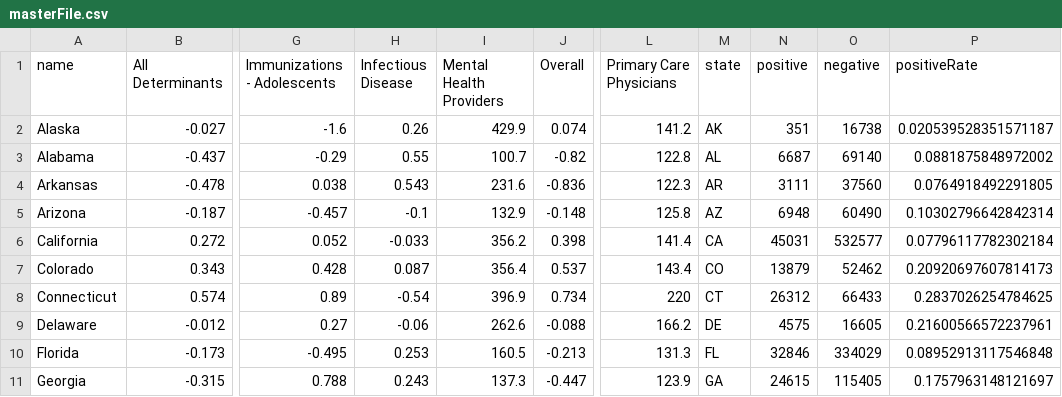
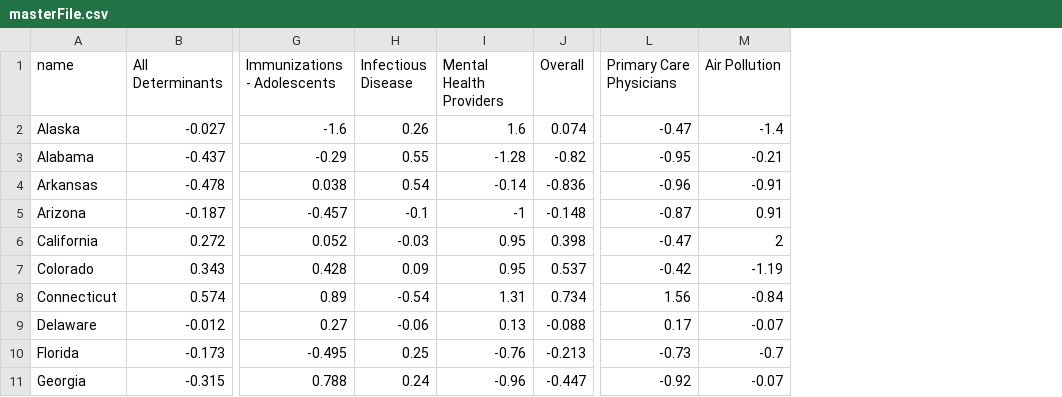
Before and after one commit to njmobley/CovidDataSets, a CSV file: masterFile.csv, drawn as a sheet; only a part is shown, gaps mark what is left out; removed rows and columns are numbered as before the commit, all else as after; the diff covers the shown part only; the diff names each change by its address in the sheet, - before the commit and + after, or states it on an @@ line.

Commit message:
Takes Scores instead of value

```diff
--- a/masterFile.csv
+++ b/masterFile.csv
-column M (state), rows 2-11: AK | AL | AR | AZ | CA | CO | CT | DE | FL | GA
-column N (positive), rows 2-11: 351 | 6687 | 3111 | 6948 | 45031 | 13879 | 26312 | 4575 | 32846 | 24615
-column O (negative), rows 2-11: 16738 | 69140 | 37560 | 60490 | 532577 | 52462 | 66433 | 16605 | 334029 | 115405
-column P (positiveRate), rows 2-11: 0.020539528351571187 | 0.0881875848972002 | 0.0764918492291805 | 0.10302796642842314 | 0.07796117782302184 | 0.20920697607814173 | 0.2837026254784625 | 0.21600566572237961 | 0.08952913117546848 | 0.1757963148121697
+column M (Air Pollution), rows 2-11: -1.4 | -0.21 | -0.91 | 0.91 | 2 | -1.19 | -0.84 | -0.07 | -0.7 | -0.07
-I2 (Mental Health Providers): 429.9
+I2 (Mental Health Providers): 1.6
-L2 (Primary Care Physicians): 141.2
+L2 (Primary Care Physicians): -0.47
-I3 (Mental Health Providers): 100.7
+I3 (Mental Health Providers): -1.28
-L3 (Primary Care Physicians): 122.8
+L3 (Primary Care Physicians): -0.95
-H4 (Infectious Disease): 0.543
+H4 (Infectious Disease): 0.54
-I4 (Mental Health Providers): 231.6
+I4 (Mental Health Providers): -0.14
-L4 (Primary Care Physicians): 122.3
+L4 (Primary Care Physicians): -0.96
-I5 (Mental Health Providers): 132.9
+I5 (Mental Health Providers): -1
-L5 (Primary Care Physicians): 125.8
+L5 (Primary Care Physicians): -0.87
-H6 (Infectious Disease): -0.033
+H6 (Infectious Disease): -0.03
-I6 (Mental Health Providers): 356.2
+I6 (Mental Health Providers): 0.95
-L6 (Primary Care Physicians): 141.4
+L6 (Primary Care Physicians): -0.47
-H7 (Infectious Disease): 0.087
+H7 (Infectious Disease): 0.09
-I7 (Mental Health Providers): 356.4
+I7 (Mental Health Providers): 0.95
-L7 (Primary Care Physicians): 143.4
+L7 (Primary Care Physicians): -0.42
-I8 (Mental Health Providers): 396.9
+I8 (Mental Health Providers): 1.31
-L8 (Primary Care Physicians): 220
+L8 (Primary Care Physicians): 1.56
-I9 (Mental Health Providers): 262.6
+I9 (Mental Health Providers): 0.13
-L9 (Primary Care Physicians): 166.2
+L9 (Primary Care Physicians): 0.17
-H10 (Infectious Disease): 0.253
+H10 (Infectious Disease): 0.25
-I10 (Mental Health Providers): 160.5
+I10 (Mental Health Providers): -0.76
-L10 (Primary Care Physicians): 131.3
+L10 (Primary Care Physicians): -0.73
-H11 (Infectious Disease): 0.243
+H11 (Infectious Disease): 0.24
-I11 (Mental Health Providers): 137.3
+I11 (Mental Health Providers): -0.96
-L11 (Primary Care Physicians): 123.9
+L11 (Primary Care Physicians): -0.92
```
Also changed, not shown: 105 edited cells elsewhere in this file, 1 other file.
